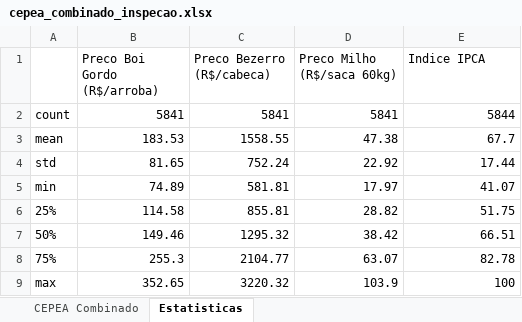
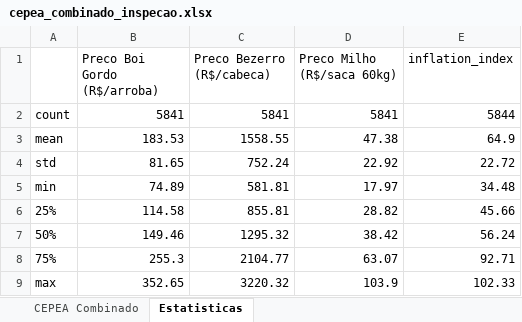
Before and after one commit to hollow775/Projeto_Boi_Gordo, an Excel workbook: data/processed/cepea_combinado_inspecao.xlsx, sheet Estatisticas, drawn as a sheet; values as stored, in another font and other column widths than the file's, no borders; the diff names each change by its address in the sheet, - before the commit and + after, or states it on an @@ line.

```diff
--- a/data/processed/cepea_combinado_inspecao.xlsx (sheet Estatisticas)
+++ b/data/processed/cepea_combinado_inspecao.xlsx (sheet Estatisticas)
-E1: Indice IPCA
+E1: inflation_index
-E3 (inflation_index): 67.7
+E3 (inflation_index): 64.9
-E4 (inflation_index): 17.44
+E4 (inflation_index): 22.72
-E5 (inflation_index): 41.07
+E5 (inflation_index): 34.48
-E6 (inflation_index): 51.75
+E6 (inflation_index): 45.66
-E7 (inflation_index): 66.51
+E7 (inflation_index): 56.24
-E8 (inflation_index): 82.78
+E8 (inflation_index): 92.71
-E9 (inflation_index): 100
+E9 (inflation_index): 102.33
```
Also changed, not shown: sheet CEPEA Combinado, 42 other files.
